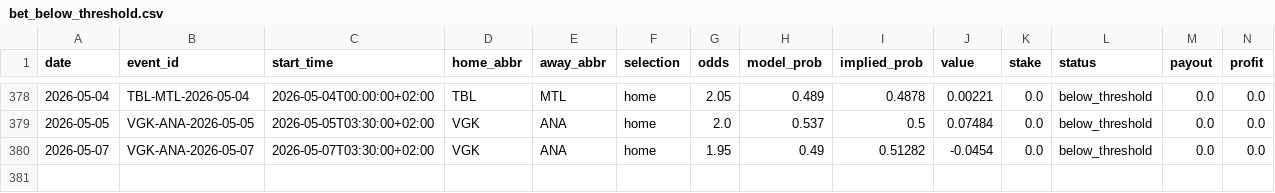
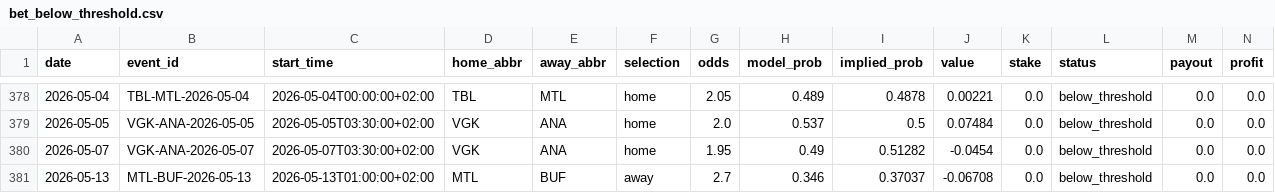
Before and after one commit to egeiran/NHL-ML-Prediction-Model, a CSV file: NHL/data/bet_below_threshold.csv, drawn as a sheet; only a part is shown, gaps mark what is left out; rows hold the shown columns only; the diff names each change by its address in the sheet, - before the commit and + after, or states it on an @@ line.

```diff
--- a/NHL/data/bet_below_threshold.csv
+++ b/NHL/data/bet_below_threshold.csv
+row 381: 2026-05-13 | MTL-BUF-2026-05-13 | 2026-05-13T01:00:00+02:00 | MTL | BUF | away | 2.7 | 0.346 | 0.37037 | -0.06708 | 0.0 | below_threshold | 0.0 | 0.0
```
Also changed, not shown: 1 other file.
